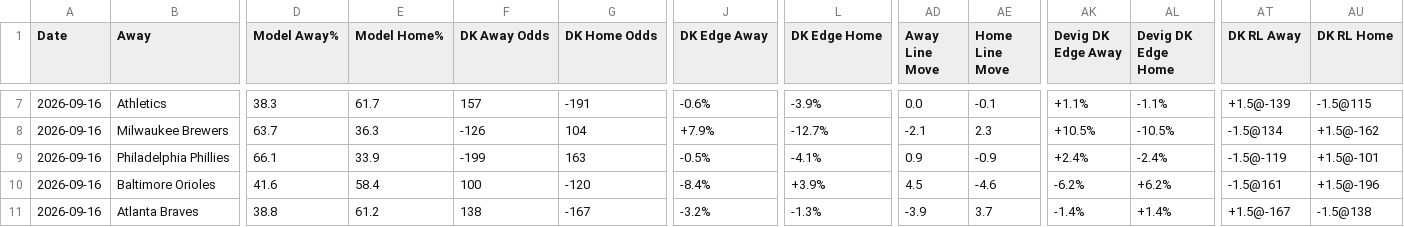
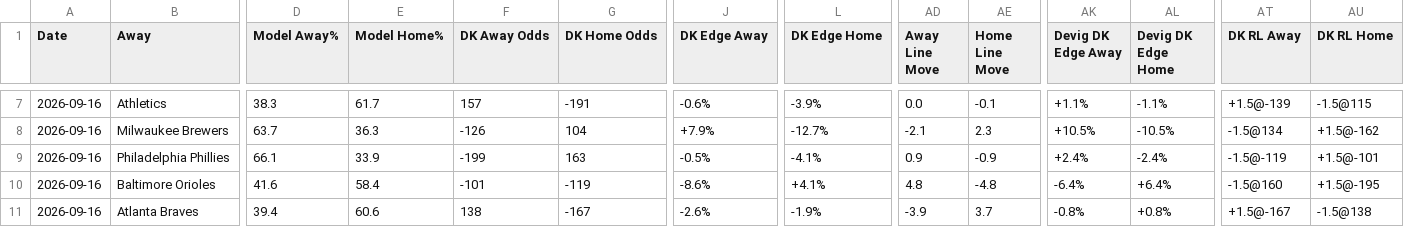
Before and after one commit to myles00price/baseball-model, a CSV file: picks_2026-09-16.csv, drawn as a sheet; only a part is shown, gaps mark what is left out; the diff covers the shown part only; the diff names each change by its address in the sheet, - before the commit and + after, or states it on an @@ line.

```diff
--- a/picks_2026-09-16.csv
+++ b/picks_2026-09-16.csv
-F10 (DK Away Odds): 100
+F10 (DK Away Odds): -101
-G10 (DK Home Odds): -120
+G10 (DK Home Odds): -119
-J10 (DK Edge Away): -8.4%
+J10 (DK Edge Away): -8.6%
-L10 (DK Edge Home): +3.9%
+L10 (DK Edge Home): +4.1%
-AD10 (Away Line Move): 4.5
+AD10 (Away Line Move): 4.8
-AE10 (Home Line Move): -4.6
+AE10 (Home Line Move): -4.8
-AK10 (Devig DK Edge Away): -6.2%
+AK10 (Devig DK Edge Away): -6.4%
-AL10 (Devig DK Edge Home): +6.2%
+AL10 (Devig DK Edge Home): +6.4%
-AT10 (DK RL Away): -1.5@161
+AT10 (DK RL Away): -1.5@160
-AU10 (DK RL Home): +1.5@-196
+AU10 (DK RL Home): +1.5@-195
-D11 (Model Away%): 38.8
+D11 (Model Away%): 39.4
-E11 (Model Home%): 61.2
+E11 (Model Home%): 60.6
-J11 (DK Edge Away): -3.2%
+J11 (DK Edge Away): -2.6%
-L11 (DK Edge Home): -1.3%
+L11 (DK Edge Home): -1.9%
-AK11 (Devig DK Edge Away): -1.4%
+AK11 (Devig DK Edge Away): -0.8%
-AL11 (Devig DK Edge Home): +1.4%
+AL11 (Devig DK Edge Home): +0.8%
```
Also changed, not shown: 41 edited cells elsewhere in this file, k_lock_2026-09-16.csv, 5 other files.
